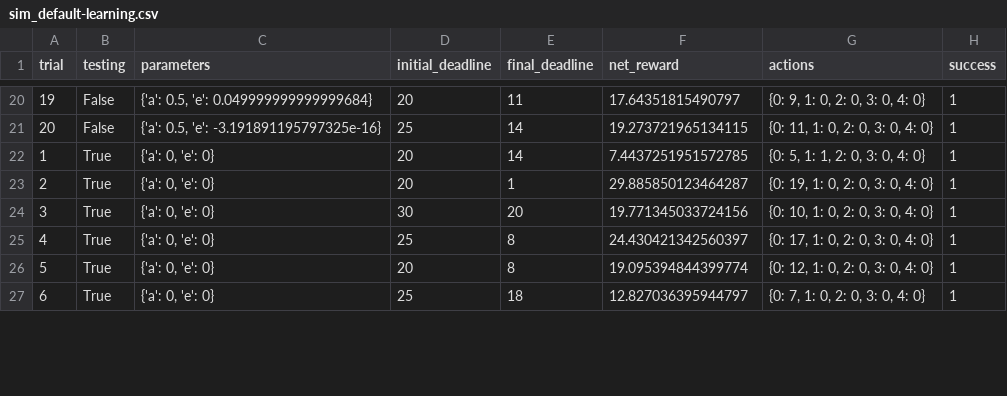
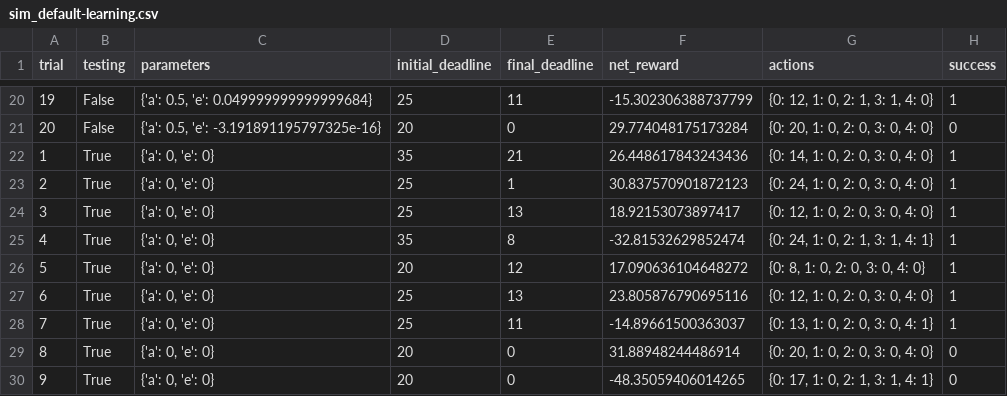
Before and after one commit to dgonzalez33/machine-learning, a CSV file: projects/smartcab/logs/sim_default-learning.csv, drawn as a sheet; only a part is shown, gaps mark what is left out; the diff covers the shown part only; the diff names each change by its address in the sheet, - before the commit and + after, or states it on an @@ line.

```diff
--- a/projects/smartcab/logs/sim_default-learning.csv
+++ b/projects/smartcab/logs/sim_default-learning.csv
@@ column A (trial) renumbered between rows 3 and 39 @@
-D20 (initial_deadline): 20
+D20 (initial_deadline): 25
-F20 (net_reward): 17.64351815490797
+F20 (net_reward): -15.302306388737799
-G20 (actions): {0: 9, 1: 0, 2: 0, 3: 0, 4: 0}
+G20 (actions): {0: 12, 1: 0, 2: 1, 3: 1, 4: 0}
-D21 (initial_deadline): 25
+D21 (initial_deadline): 20
-E21 (final_deadline): 14
+E21 (final_deadline): 0
-F21 (net_reward): 19.273721965134115
+F21 (net_reward): 29.774048175173284
-G21 (actions): {0: 11, 1: 0, 2: 0, 3: 0, 4: 0}
+G21 (actions): {0: 20, 1: 0, 2: 0, 3: 0, 4: 0}
-H21 (success): 1
+H21 (success): 0
-D22 (initial_deadline): 20
+D22 (initial_deadline): 35
-E22 (final_deadline): 14
+E22 (final_deadline): 21
-F22 (net_reward): 7.4437251951572785
+F22 (net_reward): 26.448617843243436
-G22 (actions): {0: 5, 1: 1, 2: 0, 3: 0, 4: 0}
+G22 (actions): {0: 14, 1: 0, 2: 0, 3: 0, 4: 0}
-D23 (initial_deadline): 20
+D23 (initial_deadline): 25
-F23 (net_reward): 29.885850123464287
+F23 (net_reward): 30.837570901872123
-G23 (actions): {0: 19, 1: 0, 2: 0, 3: 0, 4: 0}
+G23 (actions): {0: 24, 1: 0, 2: 0, 3: 0, 4: 0}
-D24 (initial_deadline): 30
+D24 (initial_deadline): 25
-E24 (final_deadline): 20
+E24 (final_deadline): 13
-F24 (net_reward): 19.771345033724156
+F24 (net_reward): 18.92153073897417
-G24 (actions): {0: 10, 1: 0, 2: 0, 3: 0, 4: 0}
+G24 (actions): {0: 12, 1: 0, 2: 0, 3: 0, 4: 0}
-D25 (initial_deadline): 25
+D25 (initial_deadline): 35
-F25 (net_reward): 24.430421342560397
+F25 (net_reward): -32.81532629852474
-G25 (actions): {0: 17, 1: 0, 2: 0, 3: 0, 4: 0}
+G25 (actions): {0: 24, 1: 0, 2: 1, 3: 1, 4: 1}
-E26 (final_deadline): 8
+E26 (final_deadline): 12
-F26 (net_reward): 19.095394844399774
+F26 (net_reward): 17.090636104648272
-G26 (actions): {0: 12, 1: 0, 2: 0, 3: 0, 4: 0}
+G26 (actions): {0: 8, 1: 0, 2: 0, 3: 0, 4: 0}
-E27 (final_deadline): 18
+E27 (final_deadline): 13
-F27 (net_reward): 12.827036395944797
+F27 (net_reward): 23.805876790695116
-G27 (actions): {0: 7, 1: 0, 2: 0, 3: 0, 4: 0}
+G27 (actions): {0: 12, 1: 0, 2: 0, 3: 0, 4: 0}
+row 28: 7 | True | {'a': 0, 'e': 0} | 25 | 11 | -14.89661500363037 | {0: 13, 1: 0, 2: 0, 3: 0, 4: 1} | 1
+row 29: 8 | True | {'a': 0, 'e': 0} | 20 | 0 | 31.88948244486914 | {0: 20, 1: 0, 2: 0, 3: 0, 4: 0} | 0
+row 30: 9 | True | {'a': 0, 'e': 0} | 20 | 0 | -48.35059406014265 | {0: 17, 1: 0, 2: 1, 3: 1, 4: 1} | 0
```
Also changed, not shown: 8 added rows, 1 removed row and 70 edited cells elsewhere in this file, projects/smartcab/logs/sim_improved-learning.csv, projects/smartcab/logs/sim_no-learning.csv, 4 other files.
